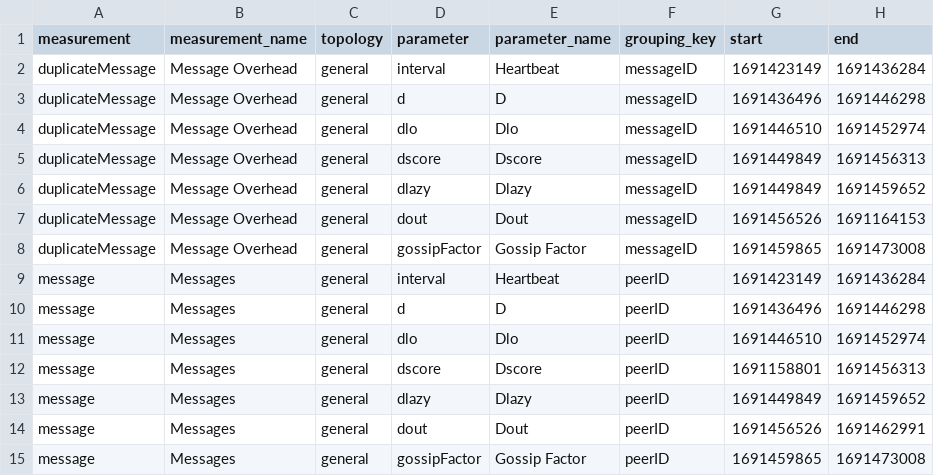
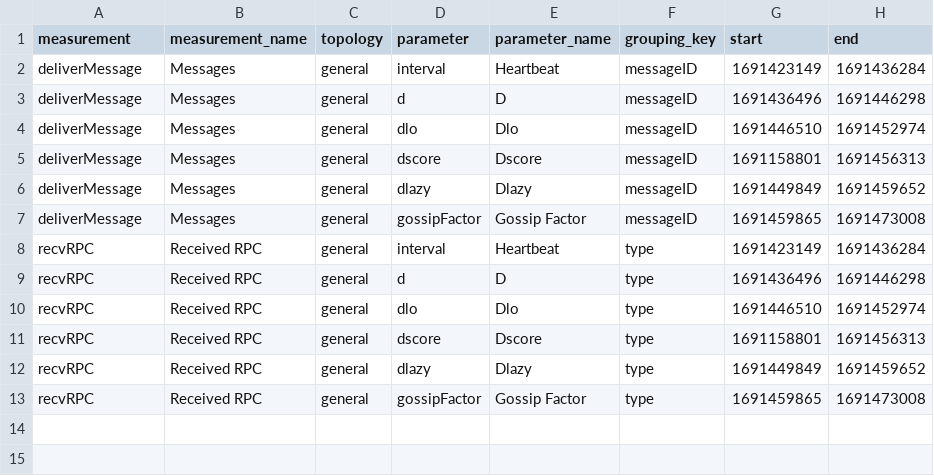
Before and after one commit to FlavScheidt/flexi-pipe, a CSV file: data/graphs_parameters.csv, drawn as a sheet.

```diff
--- a/data/graphs_parameters.csv
+++ b/data/graphs_parameters.csv
@@ -1,15 +1,13 @@
 measurement,measurement_name,topology,parameter,parameter_name,grouping_key,start,end
-duplicateMessage,Message Overhead,general,interval,Heartbeat,messageID,1691423149,1691436284
-duplicateMessage,Message Overhead,general,d,D,messageID,1691436496,1691446298
-duplicateMessage,Message Overhead,general,dlo,Dlo,messageID,1691446510,1691452974
-duplicateMessage,Message Overhead,general,dscore,Dscore,messageID,1691449849,1691456313
-duplicateMessage,Message Overhead,general,dlazy,Dlazy,messageID,1691449849,1691459652
-duplicateMessage,Message Overhead,general,dout,Dout,messageID,1691456526,1691164153
-duplicateMessage,Message Overhead,general,gossipFactor,Gossip Factor,messageID,1691459865,1691473008
-message,Messages,general,interval,Heartbeat,peerID,1691423149,1691436284
-message,Messages,general,d,D,peerID,1691436496,1691446298
-message,Messages,general,dlo,Dlo,peerID,1691446510,1691452974
-message,Messages,general,dscore,Dscore,peerID,1691158801,1691456313
-message,Messages,general,dlazy,Dlazy,peerID,1691449849,1691459652
-message,Messages,general,dout,Dout,peerID,1691456526,1691462991
-message,Messages,general,gossipFactor,Gossip Factor,peerID,1691459865,1691473008
+deliverMessage,Messages,general,interval,Heartbeat,messageID,1691423149,1691436284
+deliverMessage,Messages,general,d,D,messageID,1691436496,1691446298
+deliverMessage,Messages,general,dlo,Dlo,messageID,1691446510,1691452974
+deliverMessage,Messages,general,dscore,Dscore,messageID,1691158801,1691456313
+deliverMessage,Messages,general,dlazy,Dlazy,messageID,1691449849,1691459652
+deliverMessage,Messages,general,gossipFactor,Gossip Factor,messageID,1691459865,1691473008
+recvRPC,Received RPC,general,interval,Heartbeat,type,1691423149,1691436284
+recvRPC,Received RPC,general,d,D,type,1691436496,1691446298
+recvRPC,Received RPC,general,dlo,Dlo,type,1691446510,1691452974
+recvRPC,Received RPC,general,dscore,Dscore,type,1691158801,1691456313
+recvRPC,Received RPC,general,dlazy,Dlazy,type,1691449849,1691459652
+recvRPC,Received RPC,general,gossipFactor,Gossip Factor,type,1691459865,1691473008
```
Also changed, not shown: 6 other files.
